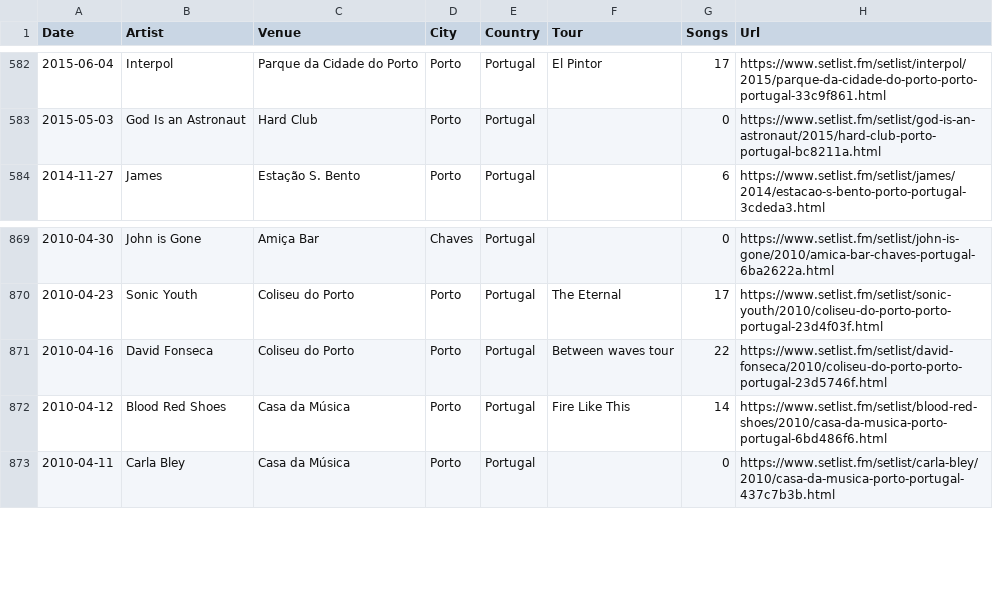
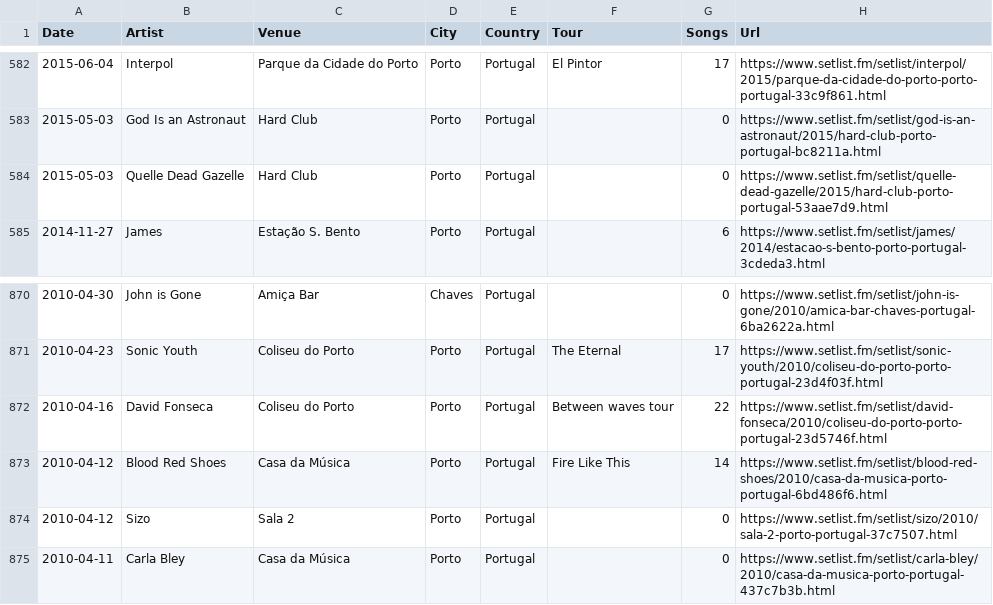
Before and after one commit to joaomiguelcom/long-road, a CSV file: data/concerts.csv, drawn as a sheet; only a part is shown, gaps mark what is left out.

```diff
--- a/data/concerts.csv
+++ b/data/concerts.csv
@@ -583,2 +583,3 @@
 "2015-05-03","God Is an Astronaut","Hard Club","Porto","Portugal",,"0","https://www.setlist.fm/setlist/god-is-an-astronaut/2015/hard-club-porto-portugal-bc8211a.html"
+"2015-05-03","Quelle Dead Gazelle","Hard Club","Porto","Portugal",,"0","https://www.setlist.fm/setlist/quelle-dead-gazelle/2015/hard-club-porto-portugal-53aae7d9.html"
 "2014-11-27","James","Estação S. Bento","Porto","Portugal",,"6","https://www.setlist.fm/setlist/james/2014/estacao-s-bento-porto-portugal-3cdeda3.html"
@@ -872,2 +873,3 @@
 "2010-04-12","Blood Red Shoes","Casa da Música","Porto","Portugal","Fire Like This","14","https://www.setlist.fm/setlist/blood-red-shoes/2010/casa-da-musica-porto-portugal-6bd486f6.html"
+"2010-04-12","Sizo","Sala 2","Porto","Portugal",,"0","https://www.setlist.fm/setlist/sizo/2010/sala-2-porto-portugal-37c7507.html"
 "2010-04-11","Carla Bley","Casa da Música","Porto","Portugal",,"0","https://www.setlist.fm/setlist/carla-bley/2010/casa-da-musica-porto-portugal-437c7b3b.html"
```
Also changed, not shown: 3 other files.
